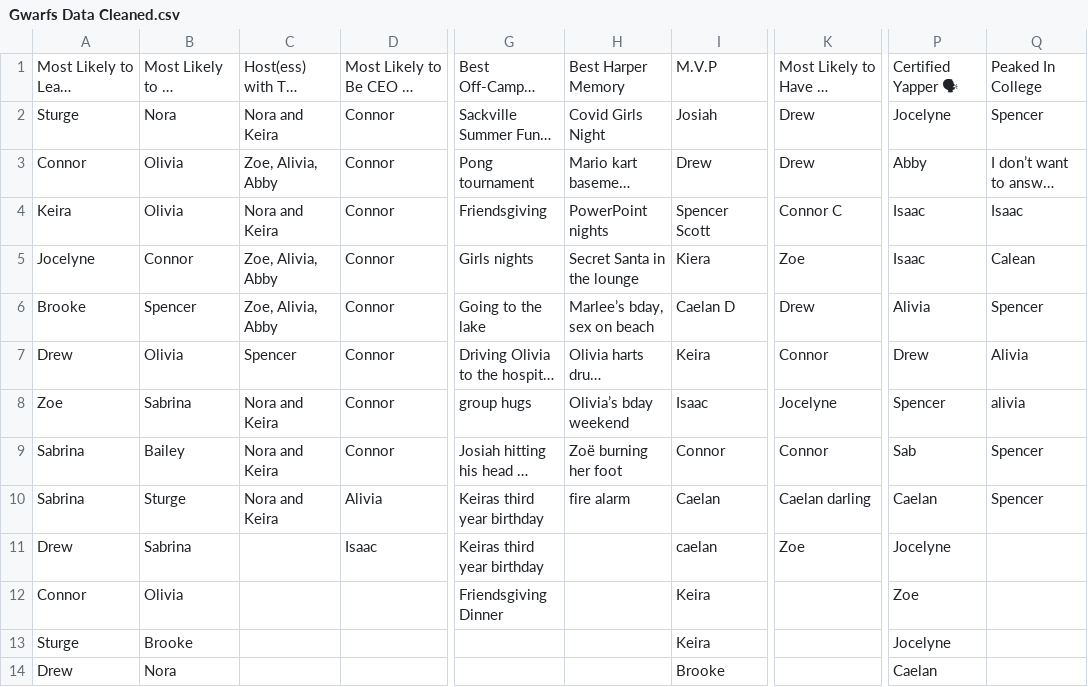
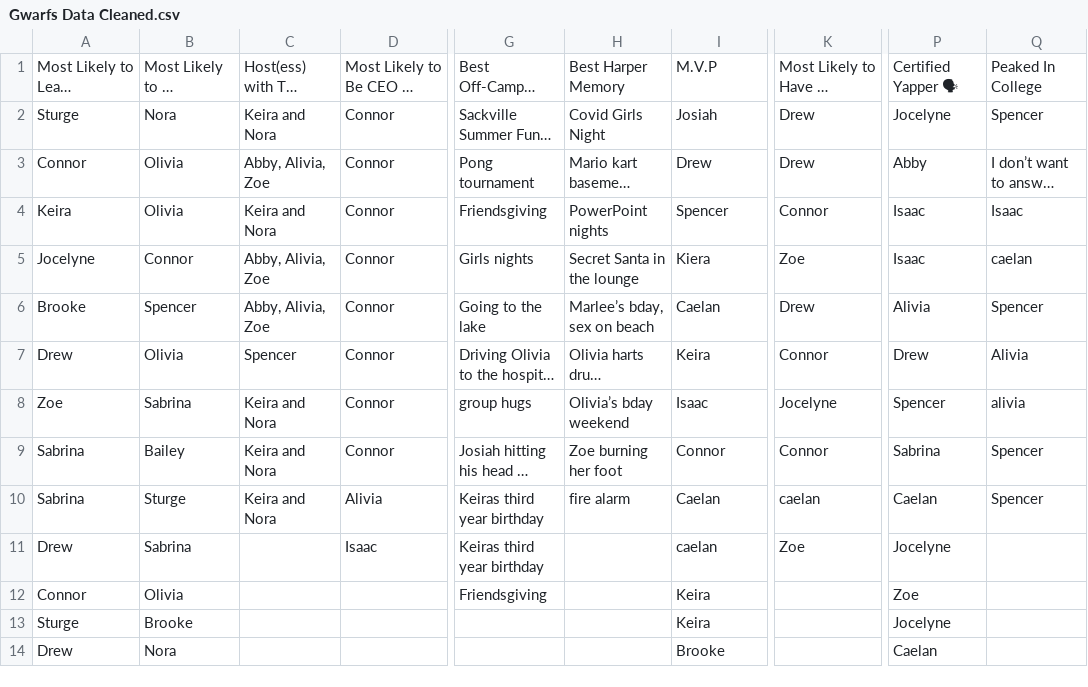
Before and after one commit to sablexis/gwarfs, a CSV file: data/Gwarfs Data Cleaned.csv, drawn as a sheet; only a part is shown, gaps mark what is left out; long unchanged cells end in …; the diff covers the shown part only; the diff names each change by its address in the sheet, - before the commit and + after, or states it on an @@ line.

Commit message:
"lots of data wrangling idk what's even going on here"

```diff
--- a/data/Gwarfs Data Cleaned.csv
+++ b/data/Gwarfs Data Cleaned.csv
-C2: Nora and Keira
+C2: Keira and Nora
-C3: Zoe, Alivia, Abby
+C3: Abby, Alivia, Zoe
-C4: Nora and Keira
+C4: Keira and Nora
-I4: Spencer Scott
+I4: Spencer
-K4: Connor C
+K4: Connor
-C5:C6: Zoe, Alivia, Abby
+C5:C6: Abby, Alivia, Zoe
-Q5: Calean
+Q5: caelan
-I6: Caelan D
+I6: Caelan
-C8:C10: Nora and Keira
+C8:C10: Keira and Nora
-H9: Zoë burning her foot
+H9: Zoe burning her foot
-P9: Sab
+P9: Sabrina
-K10: Caelan darling
+K10: caelan
-G12: Friendsgiving Dinner
+G12: Friendsgiving
```
Also changed, not shown: 27 added rows elsewhere in this file, 2 other files.
